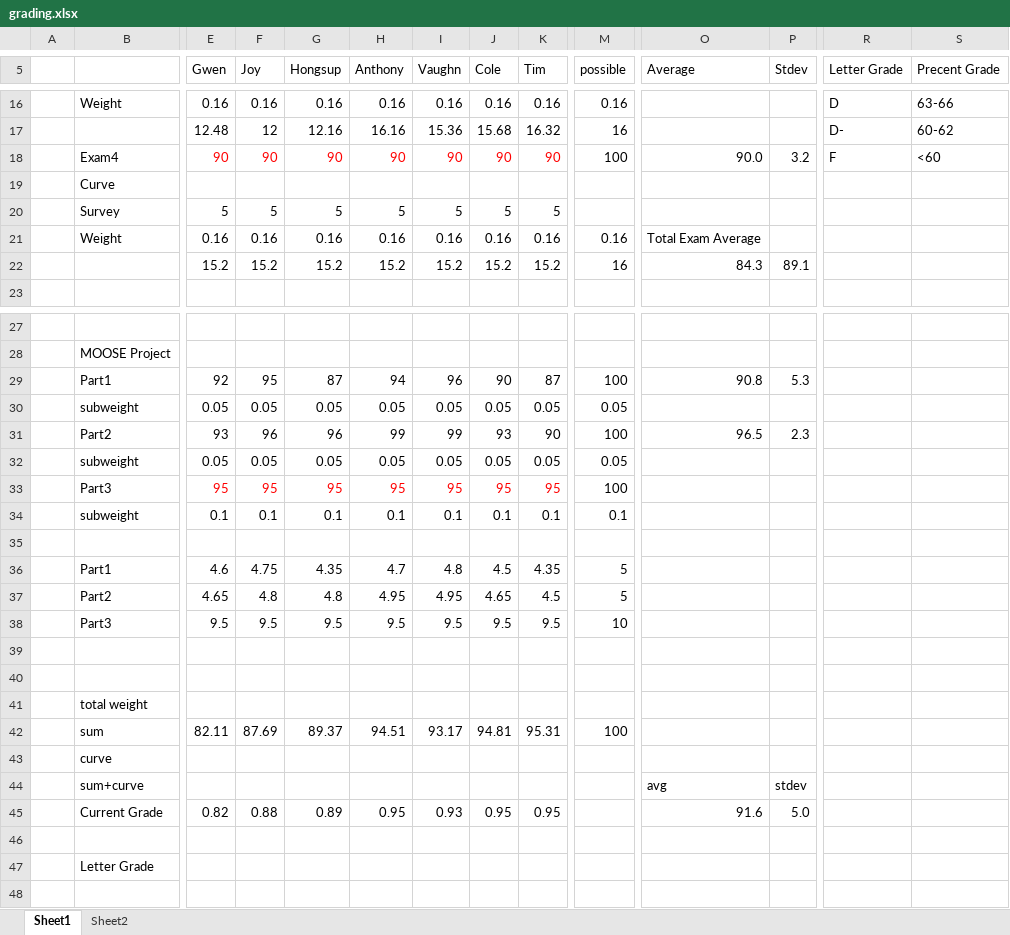
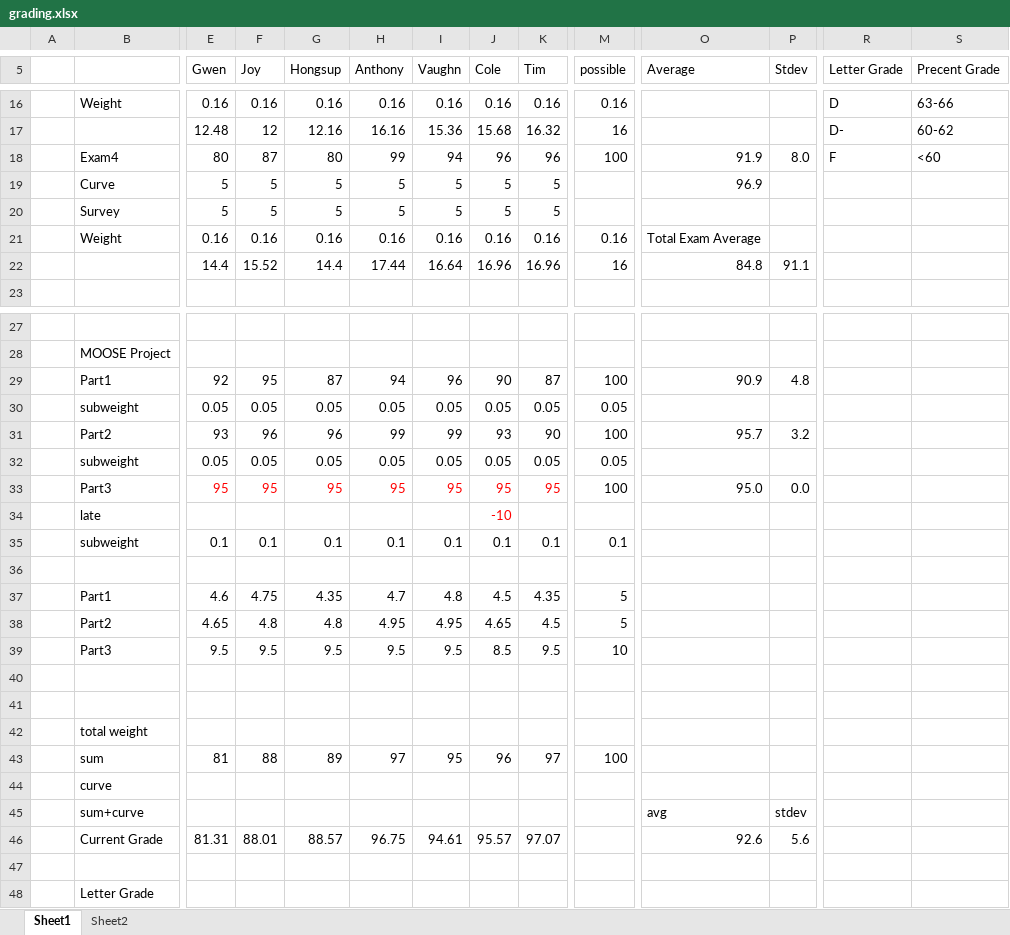
Before and after one commit to benbeeler/TEACHING, an Excel workbook: Nuclear_Fuel_Performance/NE533_Spring2025/grading.xlsx, sheet Sheet1, drawn as a sheet; only a part is shown, gaps mark what is left out; values as stored, in another font and other column widths than the file's, no borders; removed rows and columns are numbered as before the commit, all else as after; rows hold the shown columns only; the diff names each change by its address in the sheet, - before the commit and + after, or states it on an @@ line.

```diff
--- a/Nuclear_Fuel_Performance/NE533_Spring2025/grading.xlsx (sheet Sheet1)
+++ b/Nuclear_Fuel_Performance/NE533_Spring2025/grading.xlsx (sheet Sheet1)
-row 18:  | Exam4 | 90 | 90 | 90 | 90 | 90 | 90 | 90 | 100 | 90.0 | 3.2 | F | <60
-row 19:  | Curve
+row 18:  | Exam4 | 80 | 87 | 80 | 99 | 94 | 96 | 96 | 100 | 91.9 | 8.0 | F | <60
+row 19:  | Curve | 5 | 5 | 5 | 5 | 5 | 5 | 5 |  | 96.9
-row 22:  |  | 15.2 | 15.2 | 15.2 | 15.2 | 15.2 | 15.2 | 15.2 | 16 | 84.3 | 89.1
+row 22:  |  | 14.4 | 15.52 | 14.4 | 17.44 | 16.64 | 16.96 | 16.96 | 16 | 84.8 | 91.1
-O29 (Average): 90.8
+O29 (Average): 90.9
-P29 (Stdev): 5.3
+P29 (Stdev): 4.8
-O31 (Average): 96.5
+O31 (Average): 95.7
-P31 (Stdev): 2.3
+P31 (Stdev): 3.2
-O33 (Average): (empty)
+O33 (Average): 95.0
-P33 (Stdev): (empty)
+P33 (Stdev): 0.0
+row 34:  | late |  |  |  |  |  | -10
-J39 (Cole): 9.5
+J39 (Cole): 8.5
-row 42:  | sum | 82.11 | 87.69 | 89.37 | 94.51 | 93.17 | 94.81 | 95.31 | 100
+row 43:  | sum | 81 | 88 | 89 | 97 | 95 | 96 | 97 | 100
-row 45:  | Current Grade | 0.82 | 0.88 | 0.89 | 0.95 | 0.93 | 0.95 | 0.95 |  | 91.6 | 5.0
+row 46:  | Current Grade | 81.31 | 88.01 | 88.57 | 96.75 | 94.61 | 95.57 | 97.07 |  | 92.6 | 5.6
```
Also changed, not shown: formulas that keep their value, 42 other files.
